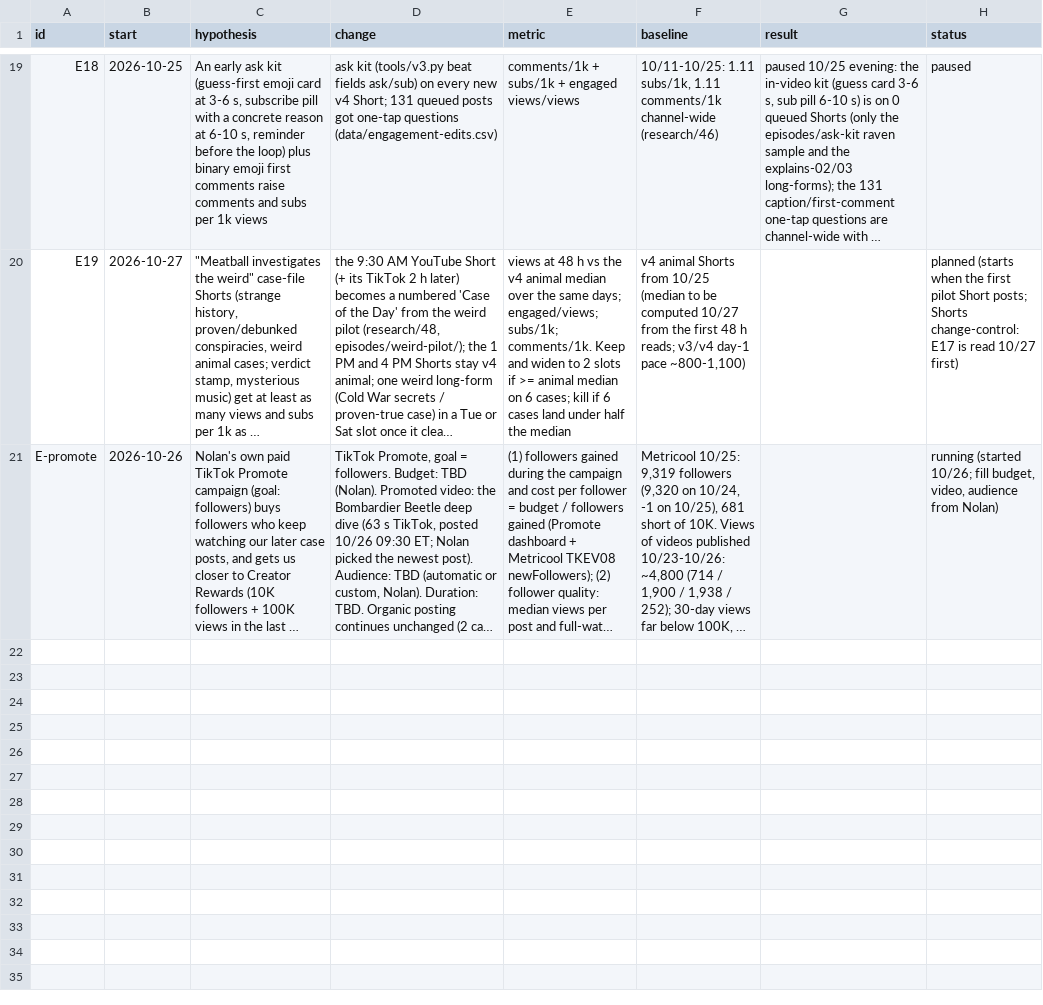
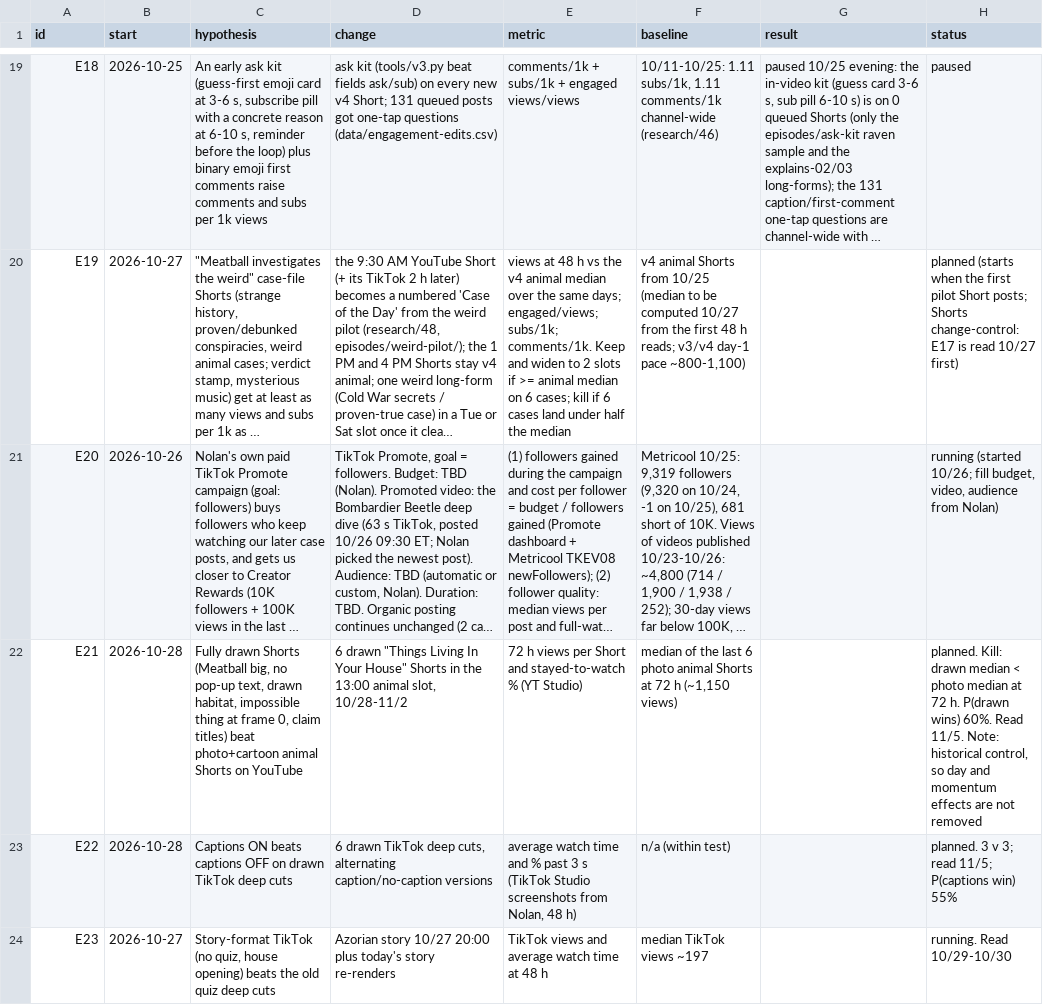
Before and after one commit to mooneyn60-art/skills, a CSV file: skills/oh-meatball/data/experiments.csv, drawn as a sheet; only a part is shown, gaps mark what is left out; long unchanged cells end in …; the diff names each change by its address in the sheet, - before the commit and + after, or states it on an @@ line.

```diff
--- a/skills/oh-meatball/data/experiments.csv
+++ b/skills/oh-meatball/data/experiments.csv
-A21 (id): E-promote
+A21 (id): E20
+row 22: E21 | 2026-10-28 | Fully drawn Shorts (Meatball big, no pop-up text, drawn habitat, impossible thing at frame 0, claim titles) beat photo+cartoon animal Shorts on YouTube | 6 drawn "Things Living In Your House" Shorts in the 13:00 animal slot, 10/28-11/2 | 72 h views per Short and stayed-to-watch % (YT Studio) | median of the last 6 photo animal Shorts at 72 h (~1,150 views) |  | planned. Kill: drawn median < photo median at 72 h. P(drawn wins) 60%. Read 11/5. Note: historical control, so day and momentum effects are not removed
+row 23: E22 | 2026-10-28 | Captions ON beats captions OFF on drawn TikTok deep cuts | 6 drawn TikTok deep cuts, alternating caption/no-caption versions | average watch time and % past 3 s (TikTok Studio screenshots from Nolan, 48 h) | n/a (within test) |  | planned. 3 v 3; read 11/5; P(captions win) 55%
+row 24: E23 | 2026-10-27 | Story-format TikTok (no quiz, house opening) beats the old quiz deep cuts | Azorian story 10/27 20:00 plus today's story re-renders | TikTok views and average watch time at 48 h | median TikTok views ~197 |  | running. Read 10/29-10/30
```
